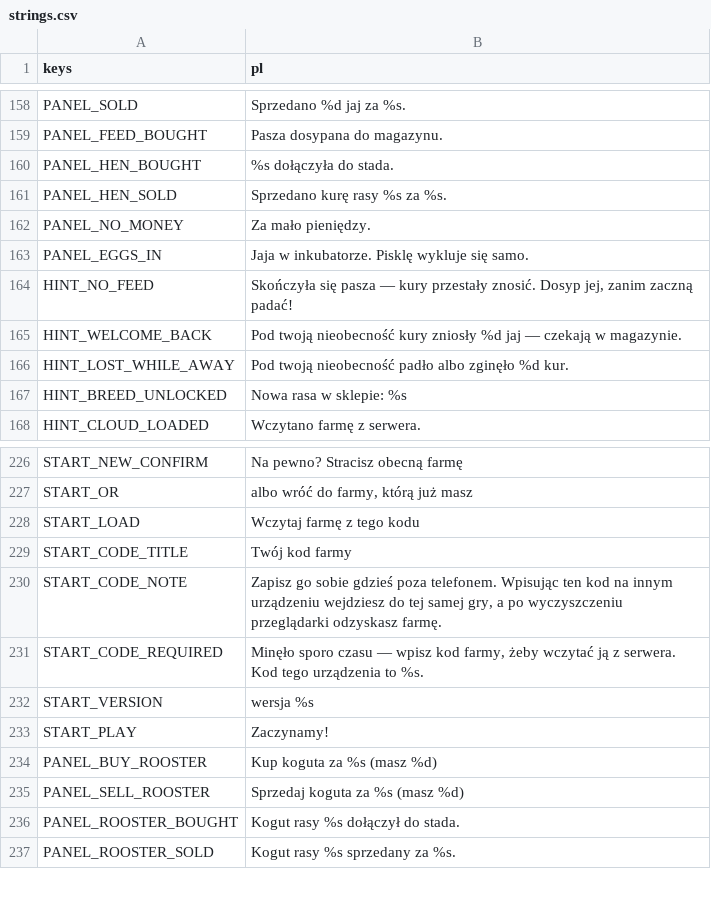
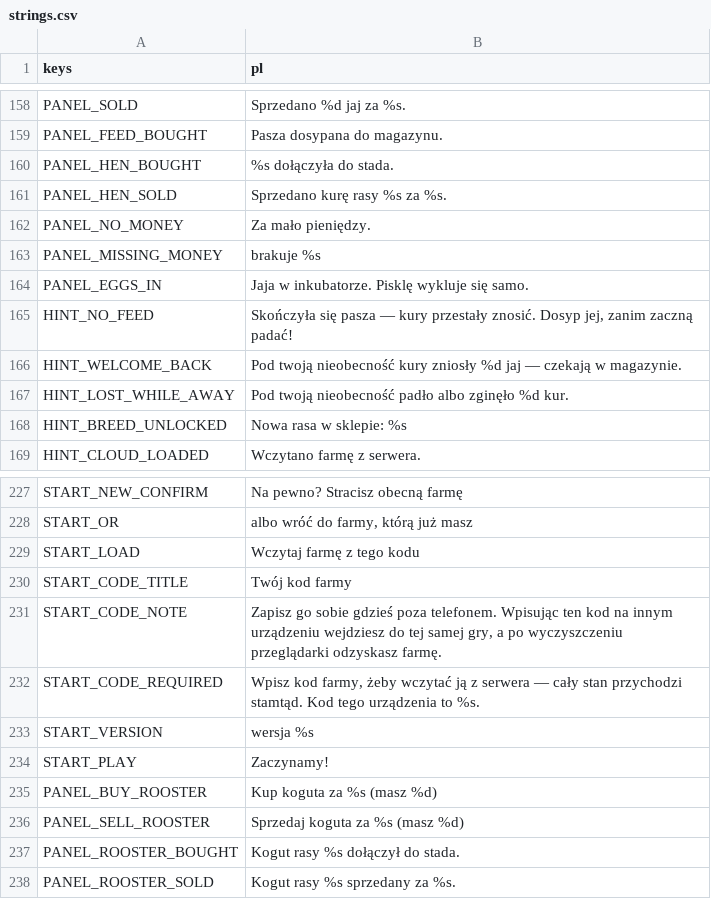
Before and after one commit to sodorn/kury, a CSV file: data/strings.csv, drawn as a sheet; only a part is shown, gaps mark what is left out.

```diff
--- a/data/strings.csv
+++ b/data/strings.csv
@@ -162,2 +162,3 @@ PANEL_HEN_SOLD,"Sprzedano kurę rasy %s za %s."
 PANEL_NO_MONEY,"Za mało pieniędzy."
+PANEL_MISSING_MONEY,"brakuje %s"
 PANEL_EGGS_IN,"Jaja w inkubatorze. Pisklę wykluje się samo."
@@ -230,3 +231,3 @@ START_CODE_TITLE,"Twój kod farmy"
 START_CODE_NOTE,"Zapisz go sobie gdzieś poza telefonem. Wpisując ten kod na innym urządzeniu wejdziesz do tej samej gry, a po wyczyszczeniu przeglądarki odzyskasz farmę."
-START_CODE_REQUIRED,"Minęło sporo czasu — wpisz kod farmy, żeby wczytać ją z serwera. Kod tego urządzenia to %s."
+START_CODE_REQUIRED,"Wpisz kod farmy, żeby wczytać ją z serwera — cały stan przychodzi stamtąd. Kod tego urządzenia to %s."
 START_VERSION,"wersja %s"
```
Also changed, not shown: 11 other files.
